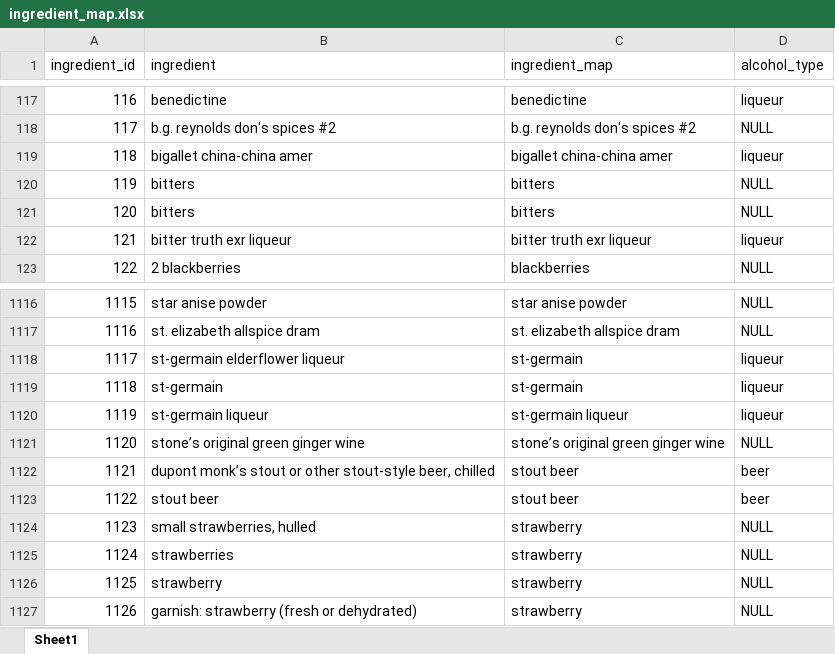
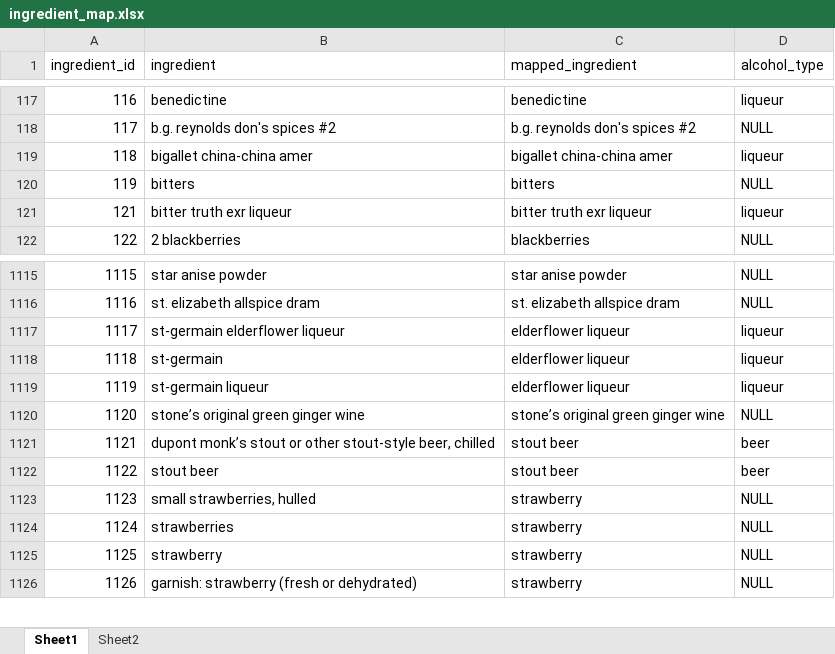
Before and after one commit to JeremyColon/cocktails-database, an Excel workbook: data/ingredient_map.xlsx, sheet Sheet1, drawn as a sheet; only a part is shown, gaps mark what is left out; values as stored, in another font and other column widths than the file's, no borders; removed rows and columns are numbered as before the commit, all else as after; the diff covers the shown part only; the diff names each change by its address in the sheet, - before the commit and + after, or states it on an @@ line.

```diff
--- a/data/ingredient_map.xlsx (sheet Sheet1)
+++ b/data/ingredient_map.xlsx (sheet Sheet1)
+sheet tab: Sheet2
-C1: ingredient_map
+C1: mapped_ingredient
-row 120: 119 | bitters | bitters | NULL
@@ column A (ingredient_id) renumbered in row 120 @@
-C1117:C1118 (mapped_ingredient): st-germain
+C1117:C1118 (mapped_ingredient): elderflower liqueur
-C1119 (mapped_ingredient): st-germain liqueur
+C1119 (mapped_ingredient): elderflower liqueur
```
Also changed, not shown: 151 added rows elsewhere in this sheet, 2 other files.
